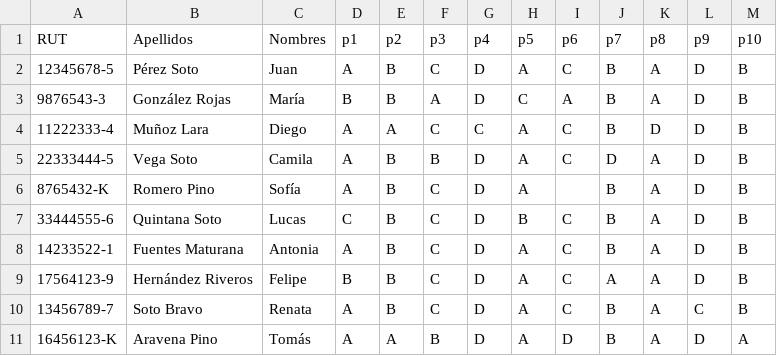
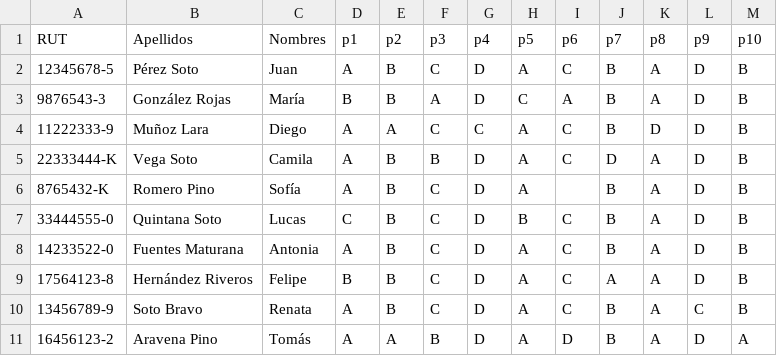
Before and after one commit to Martinviald/EdTech, a CSV file: packages/db/data/answer-sheets-sample/dia-2025-lectura-2basico-respuestas.csv, drawn as a sheet.

```diff
--- a/packages/db/data/answer-sheets-sample/dia-2025-lectura-2basico-respuestas.csv
+++ b/packages/db/data/answer-sheets-sample/dia-2025-lectura-2basico-respuestas.csv
@@ -3,9 +3,9 @@ RUT,Apellidos,Nombres,p1,p2,p3,p4,p5,p6,p7,p8,p9,p10
 9876543-3,González Rojas,María,B,B,A,D,C,A,B,A,D,B
-11222333-4,Muñoz Lara,Diego,A,A,C,C,A,C,B,D,D,B
-22333444-5,Vega Soto,Camila,A,B,B,D,A,C,D,A,D,B
+11222333-9,Muñoz Lara,Diego,A,A,C,C,A,C,B,D,D,B
+22333444-K,Vega Soto,Camila,A,B,B,D,A,C,D,A,D,B
 8765432-K,Romero Pino,Sofía,A,B,C,D,A,,B,A,D,B
-33444555-6,Quintana Soto,Lucas,C,B,C,D,B,C,B,A,D,B
-14233522-1,Fuentes Maturana,Antonia,A,B,C,D,A,C,B,A,D,B
-17564123-9,Hernández Riveros,Felipe,B,B,C,D,A,C,A,A,D,B
-13456789-7,Soto Bravo,Renata,A,B,C,D,A,C,B,A,C,B
-16456123-K,Aravena Pino,Tomás,A,A,B,D,A,D,B,A,D,A
+33444555-0,Quintana Soto,Lucas,C,B,C,D,B,C,B,A,D,B
+14233522-0,Fuentes Maturana,Antonia,A,B,C,D,A,C,B,A,D,B
+17564123-8,Hernández Riveros,Felipe,B,B,C,D,A,C,A,A,D,B
+13456789-9,Soto Bravo,Renata,A,B,C,D,A,C,B,A,C,B
+16456123-2,Aravena Pino,Tomás,A,A,B,D,A,D,B,A,D,A
```
Also changed, not shown: packages/db/data/answer-sheets-sample/dia-official-sample.csv, packages/db/data/answer-sheets-sample/gradecam-sample.csv, 2 other files.
